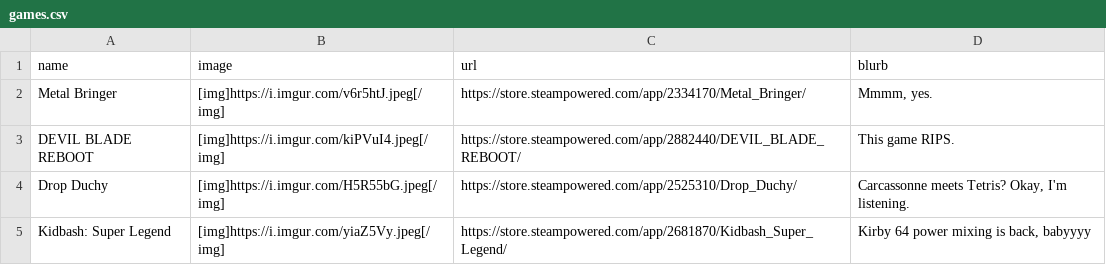
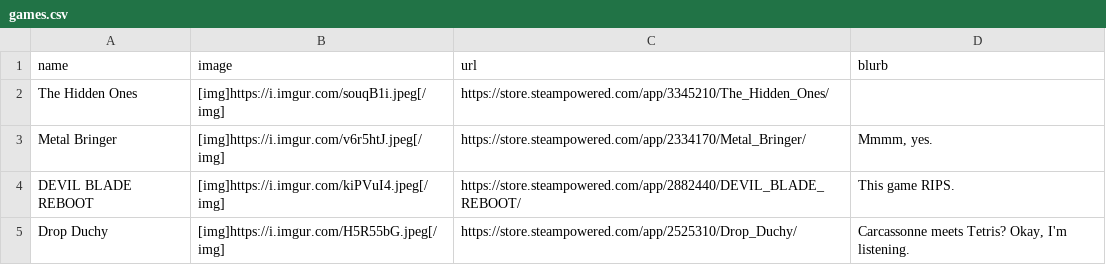
Before and after one commit to RaycatWhoDat/games-list, a CSV file: public/games.csv, drawn as a sheet; only a part is shown; the shorter side is filled out with more unchanged rows.

Commit message:
Updates.

```diff
--- a/public/games.csv
+++ b/public/games.csv
@@ -1,2 +1,3 @@
 "name","image","url","blurb"
+"The Hidden Ones","[img]https://i.imgur.com/souqB1i.jpeg[/img]","https://store.steampowered.com/app/3345210/The_Hidden_Ones/",""
 "Metal Bringer","[img]https://i.imgur.com/v6r5htJ.jpeg[/img]","https://store.steampowered.com/app/2334170/Metal_Bringer/","Mmmm, yes."
```
